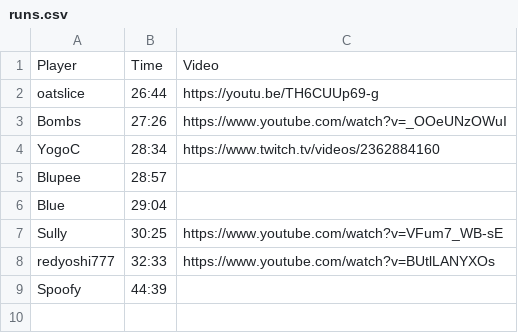
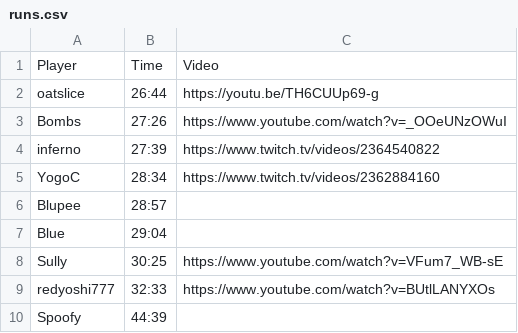
Before and after one commit to 0-20/0-20.github.io, a CSV file: runs.csv, drawn as a sheet; the diff names each change by its address in the sheet, - before the commit and + after, or states it on an @@ line.

Commit message:
Added inferno's first time, and removed 'opening new tab' when the link is clicked on index.

```diff
--- a/runs.csv
+++ b/runs.csv
+row 4: inferno | 27:39 | https://www.twitch.tv/videos/2364540822
```
Also changed, not shown: 2 other files.
